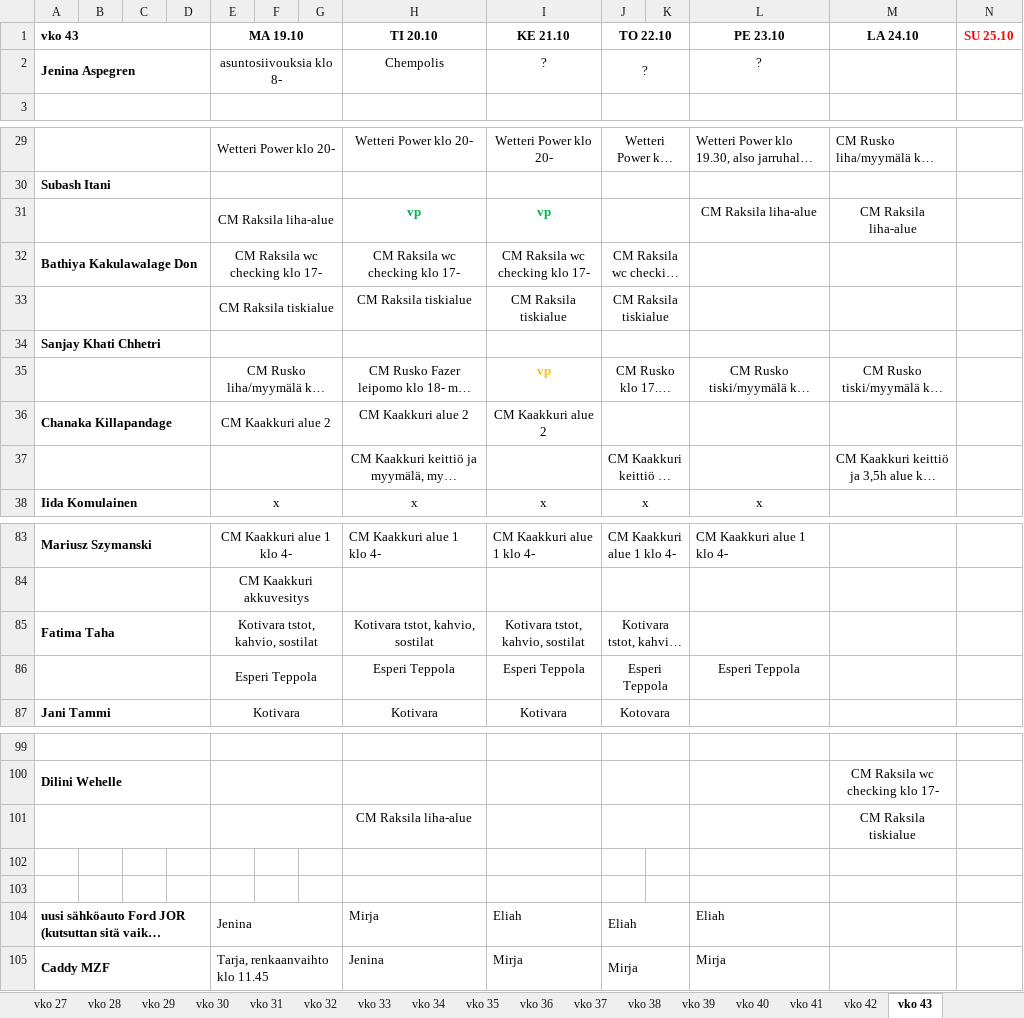
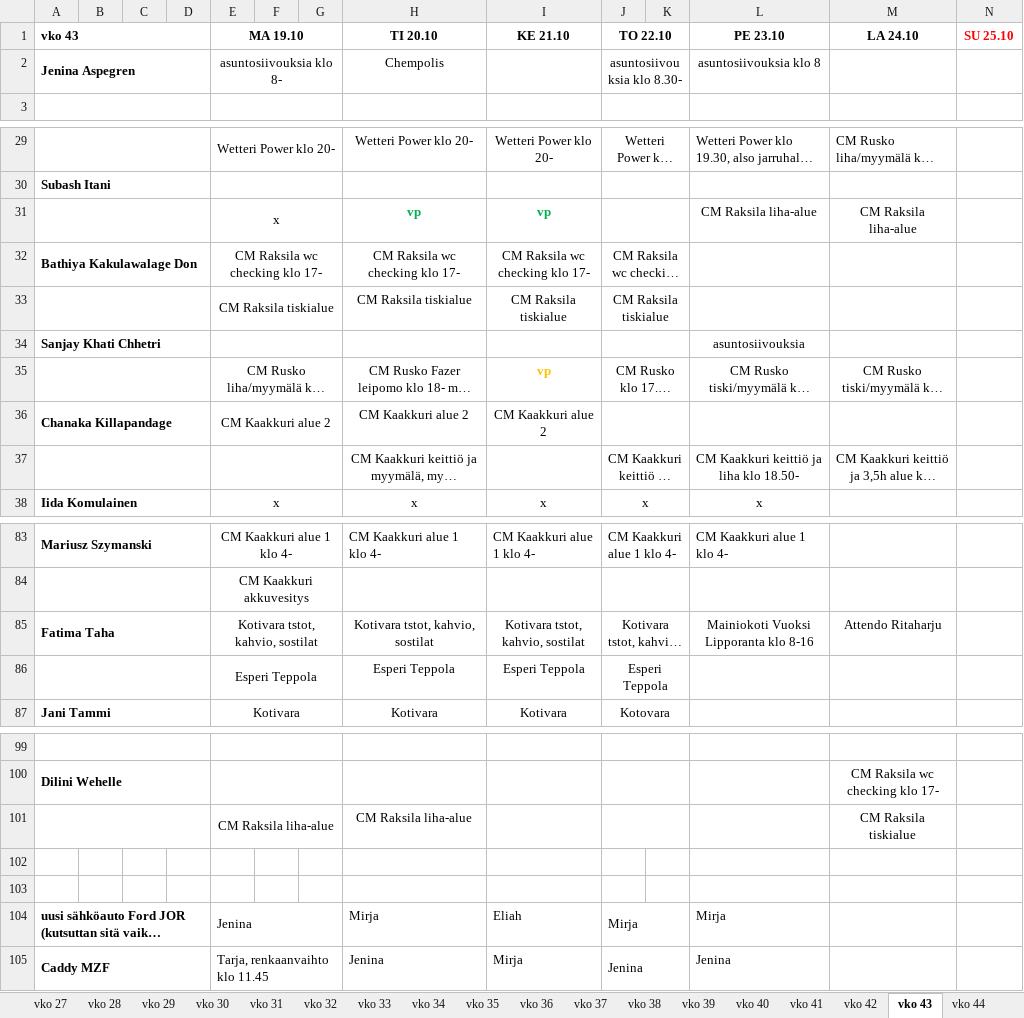
Before and after one commit to sol-droid-nik/Calendars, an Excel workbook: data/tyovuorot_2026.xlsx, sheet vko 43, drawn as a sheet; only a part is shown, gaps mark what is left out; long unchanged cells end in …; values as stored, in another font and other column widths than the file's, no borders; the diff covers the shown part only; the diff names each change by its address in the sheet, - before the commit and + after, or states it on an @@ line.

```diff
--- a/data/tyovuorot_2026.xlsx (sheet vko 43)
+++ b/data/tyovuorot_2026.xlsx (sheet vko 43)
+sheet tab: vko 44
-I2 (KE 21.10): ?
+I2 (KE 21.10): (empty)
-J2 (TO 22.10): ?
+J2 (TO 22.10): asuntosiivouksia klo 8.30-
-L2 (PE 23.10): ?
+L2 (PE 23.10): asuntosiivouksia klo 8
-E31 (MA 19.10): CM Raksila liha-alue
+E31 (MA 19.10): x
-L34 (PE 23.10): (empty)
+L34 (PE 23.10): asuntosiivouksia
-L37 (PE 23.10): (empty)
+L37 (PE 23.10): CM Kaakkuri keittiö ja liha klo 18.50-
-L85 (PE 23.10): (empty)
+L85 (PE 23.10): Mainiokoti Vuoksi Lipporanta klo 8-16
-M85 (LA 24.10): (empty)
+M85 (LA 24.10): Attendo Ritaharju
-L86 (PE 23.10): Esperi Teppola
+L86 (PE 23.10): (empty)
-E101 (MA 19.10): (empty)
+E101 (MA 19.10): CM Raksila liha-alue
-J104 (TO 22.10): Eliah
+J104 (TO 22.10): Mirja
-L104 (PE 23.10): Eliah
+L104 (PE 23.10): Mirja
-J105 (TO 22.10): Mirja
+J105 (TO 22.10): Jenina
-L105 (PE 23.10): Mirja
+L105 (PE 23.10): Jenina
```
Also changed, not shown: 2 added rows, 2 removed rows, 17 edited cells and cell formats elsewhere in this sheet.
